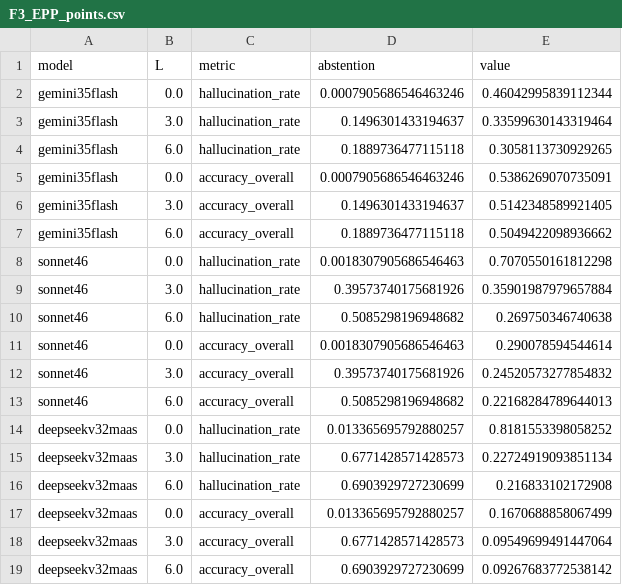
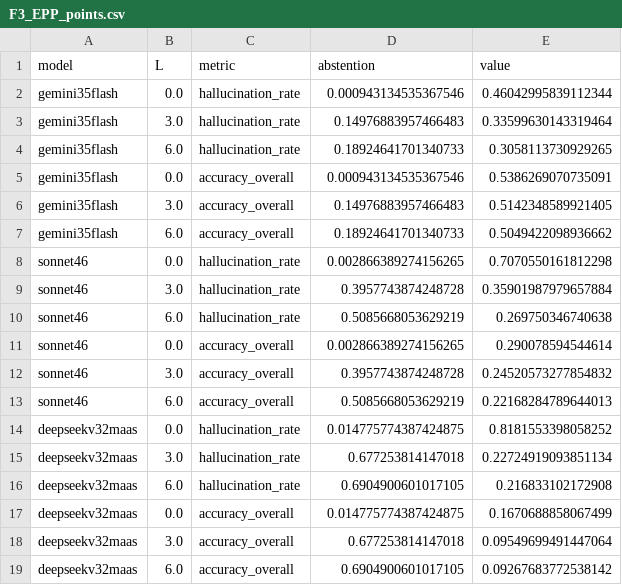
Before and after one commit to amofrad/llm-log-score, a CSV file: results/figures/F3_EPP_points.csv, drawn as a sheet.

```diff
--- a/results/figures/F3_EPP_points.csv
+++ b/results/figures/F3_EPP_points.csv
@@ -1,19 +1,19 @@
 model,L,metric,abstention,value
-gemini35flash,0.0,hallucination_rate,0.0007905686546463246,0.46042995839112344
-gemini35flash,3.0,hallucination_rate,0.1496301433194637,0.33599630143319464
-gemini35flash,6.0,hallucination_rate,0.1889736477115118,0.3058113730929265
-gemini35flash,0.0,accuracy_overall,0.0007905686546463246,0.5386269070735091
-gemini35flash,3.0,accuracy_overall,0.1496301433194637,0.5142348589921405
-gemini35flash,6.0,accuracy_overall,0.1889736477115118,0.5049422098936662
-sonnet46,0.0,hallucination_rate,0.0018307905686546463,0.7070550161812298
-sonnet46,3.0,hallucination_rate,0.39573740175681926,0.35901987979657884
-sonnet46,6.0,hallucination_rate,0.5085298196948682,0.269750346740638
-sonnet46,0.0,accuracy_overall,0.0018307905686546463,0.290078594544614
-sonnet46,3.0,accuracy_overall,0.39573740175681926,0.24520573277854832
-sonnet46,6.0,accuracy_overall,0.5085298196948682,0.22168284789644013
-deepseekv32maas,0.0,hallucination_rate,0.013365695792880257,0.8181553398058252
-deepseekv32maas,3.0,hallucination_rate,0.6771428571428573,0.22724919093851134
-deepseekv32maas,6.0,hallucination_rate,0.6903929727230699,0.216833102172908
-deepseekv32maas,0.0,accuracy_overall,0.013365695792880257,0.1670688858067499
-deepseekv32maas,3.0,accuracy_overall,0.6771428571428573,0.09549699491447064
-deepseekv32maas,6.0,accuracy_overall,0.6903929727230699,0.09267683772538142
+gemini35flash,0.0,hallucination_rate,0.000943134535367546,0.46042995839112344
+gemini35flash,3.0,hallucination_rate,0.14976883957466483,0.33599630143319464
+gemini35flash,6.0,hallucination_rate,0.18924641701340733,0.3058113730929265
+gemini35flash,0.0,accuracy_overall,0.000943134535367546,0.5386269070735091
+gemini35flash,3.0,accuracy_overall,0.14976883957466483,0.5142348589921405
+gemini35flash,6.0,accuracy_overall,0.18924641701340733,0.5049422098936662
+sonnet46,0.0,hallucination_rate,0.002866389274156265,0.7070550161812298
+sonnet46,3.0,hallucination_rate,0.3957743874248728,0.35901987979657884
+sonnet46,6.0,hallucination_rate,0.5085668053629219,0.269750346740638
+sonnet46,0.0,accuracy_overall,0.002866389274156265,0.290078594544614
+sonnet46,3.0,accuracy_overall,0.3957743874248728,0.24520573277854832
+sonnet46,6.0,accuracy_overall,0.5085668053629219,0.22168284789644013
+deepseekv32maas,0.0,hallucination_rate,0.014775774387424875,0.8181553398058252
+deepseekv32maas,3.0,hallucination_rate,0.677253814147018,0.22724919093851134
+deepseekv32maas,6.0,hallucination_rate,0.6904900601017105,0.216833102172908
+deepseekv32maas,0.0,accuracy_overall,0.014775774387424875,0.1670688858067499
+deepseekv32maas,3.0,accuracy_overall,0.677253814147018,0.09549699491447064
+deepseekv32maas,6.0,accuracy_overall,0.6904900601017105,0.09267683772538142
```
Also changed, not shown: 2 other files.
